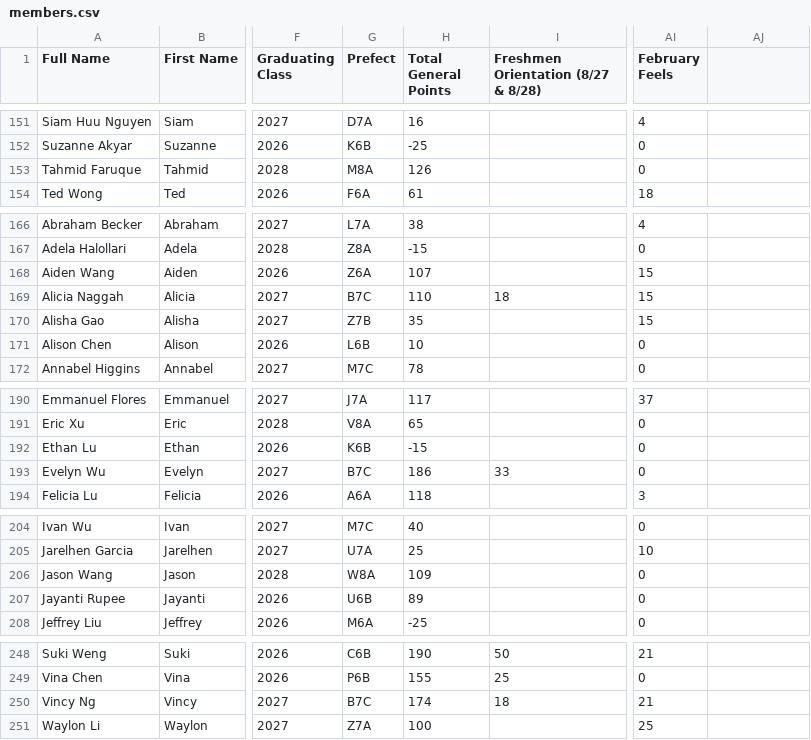
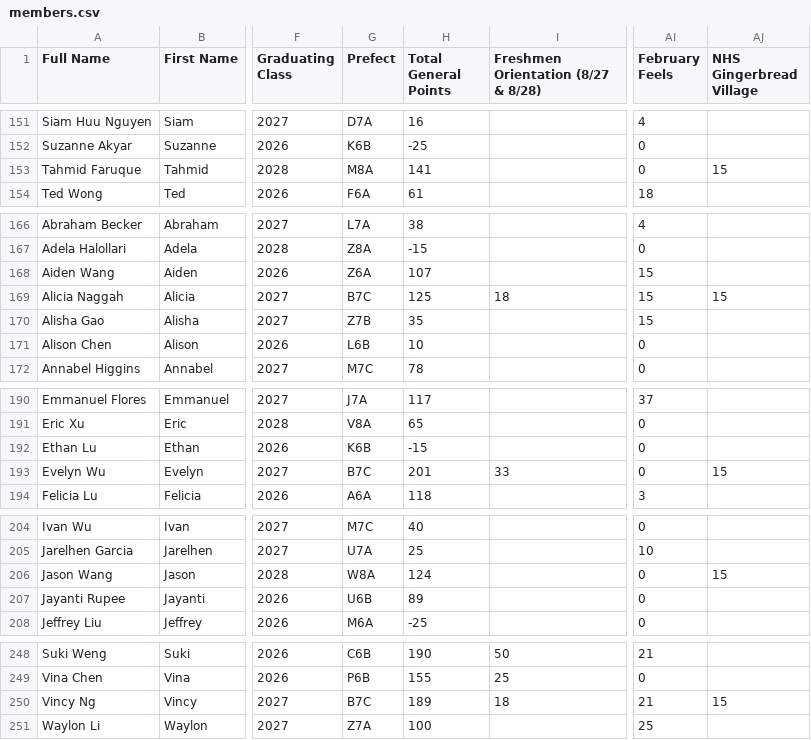
Before and after one commit to BTHS-NHS-Secretaries/bthsnhs.org, a CSV file: members.csv, drawn as a sheet; only a part is shown, gaps mark what is left out; the diff covers the shown part only; the diff names each change by its address in the sheet, - before the commit and + after, or states it on an @@ line.

Commit message:
gingerbread points

```diff
--- a/members.csv
+++ b/members.csv
-AJ1: (empty)
+AJ1: NHS Gingerbread Village
-H153 (Total General Points): 126
+H153 (Total General Points): 141
-AJ153 (NHS Gingerbread Village): (empty)
+AJ153 (NHS Gingerbread Village): 15
-H169 (Total General Points): 110
+H169 (Total General Points): 125
-AJ169 (NHS Gingerbread Village): (empty)
+AJ169 (NHS Gingerbread Village): 15
-H193 (Total General Points): 186
+H193 (Total General Points): 201
-AJ193 (NHS Gingerbread Village): (empty)
+AJ193 (NHS Gingerbread Village): 15
-H206 (Total General Points): 109
+H206 (Total General Points): 124
-AJ206 (NHS Gingerbread Village): (empty)
+AJ206 (NHS Gingerbread Village): 15
-H250 (Total General Points): 174
+H250 (Total General Points): 189
-AJ250 (NHS Gingerbread Village): (empty)
+AJ250 (NHS Gingerbread Village): 15
```
Also changed, not shown: 33 edited cells elsewhere in this file.
